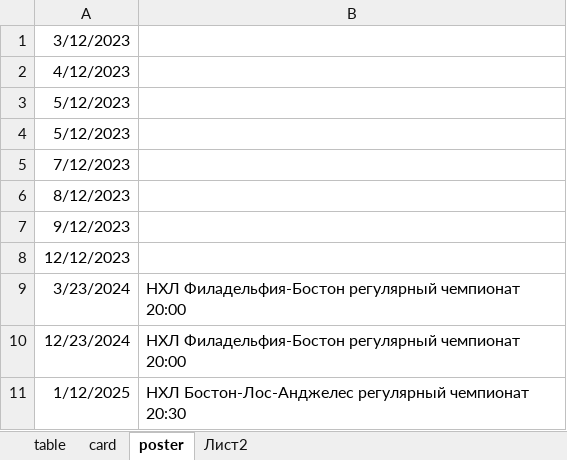
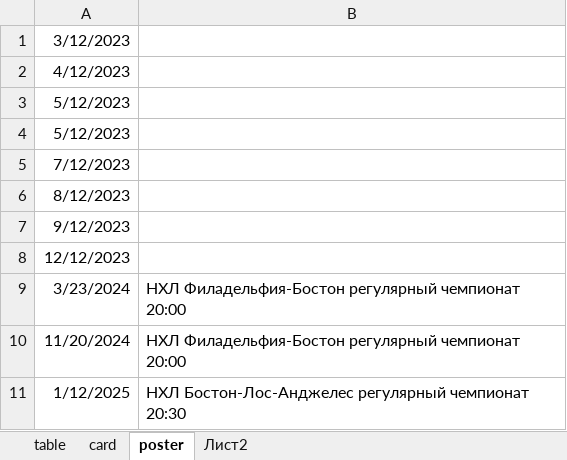
Before and after one commit to KosorukiyShiva/hmel-and-coffee, an Excel workbook: src/data/table.xlsx, sheet poster, drawn as a sheet; values as stored, in another font and other column widths than the file's, no borders; the diff names each change by its address in the sheet, - before the commit and + after, or states it on an @@ line.

```diff
--- a/src/data/table.xlsx (sheet poster)
+++ b/src/data/table.xlsx (sheet poster)
-A10: 12/23/2024
+A10: 11/20/2024
```
Also changed, not shown: sheet table, sheet card, 15 other files.
